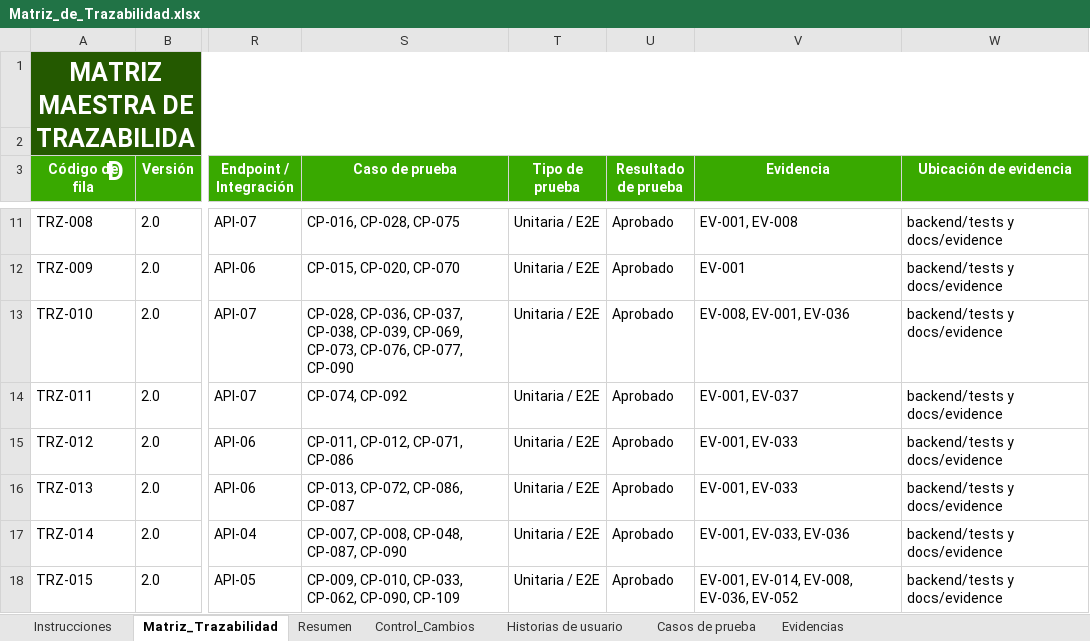
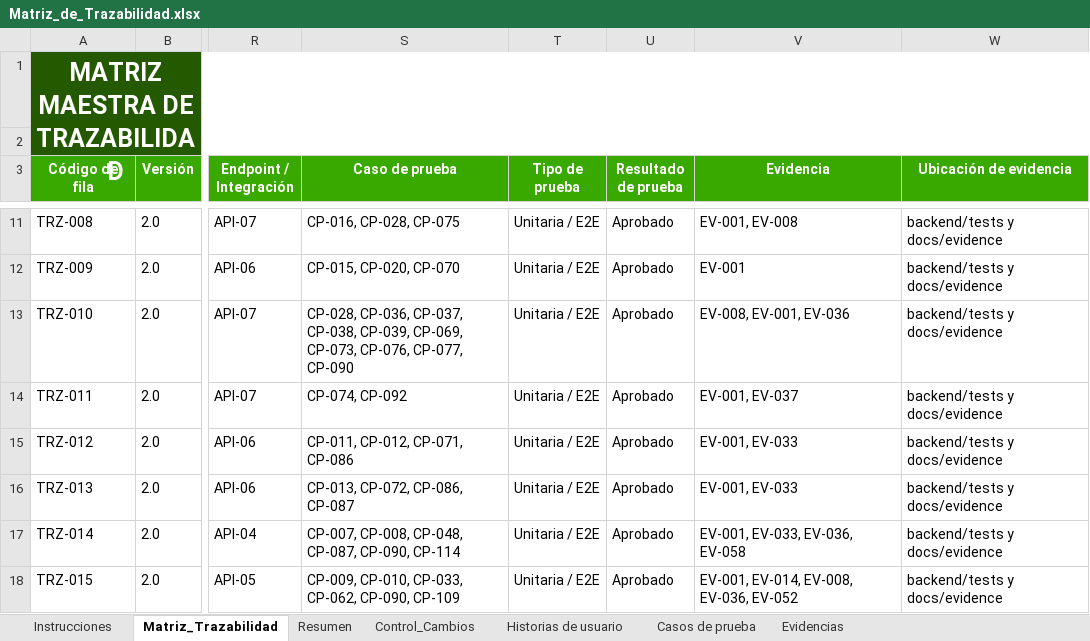
Before and after one commit to Pafuna08/MEVIPLAST-NODEJS, an Excel workbook: docs/Documentacion_Proyecto_ADSO/02_Requisitos/Matriz_de_Trazabilidad.xlsx, sheet Matriz_Trazabilidad, drawn as a sheet; only a part is shown, gaps mark what is left out; values as stored, in another font and other column widths than the file's, no borders; conditional formats and table styles not drawn; the diff covers the shown part only; the diff names each change by its address in the sheet, - before the commit and + after, or states it on an @@ line.

```diff
--- a/docs/Documentacion_Proyecto_ADSO/02_Requisitos/Matriz_de_Trazabilidad.xlsx (sheet Matriz_Trazabilidad)
+++ b/docs/Documentacion_Proyecto_ADSO/02_Requisitos/Matriz_de_Trazabilidad.xlsx (sheet Matriz_Trazabilidad)
-S17 (Caso de prueba): CP-007, CP-008, CP-048, CP-087, CP-090
+S17 (Caso de prueba): CP-007, CP-008, CP-048, CP-087, CP-090, CP-114
-V17 (Evidencia): EV-001, EV-033, EV-036
+V17 (Evidencia): EV-001, EV-033, EV-036, EV-058
```
Also changed, not shown: 10 edited cells elsewhere in this sheet, sheet Evidencias, sheet Casos de prueba, sheet Control_Cambios, sheet Historias de usuario, docs/Documentacion_Proyecto_ADSO/00_Gobierno_Documental/Indice_Maestro.xlsx, docs/Documentacion_Proyecto_ADSO/07_Evaluacion/Lista_de_Chequeo_Final.xlsx, 41 other files.
